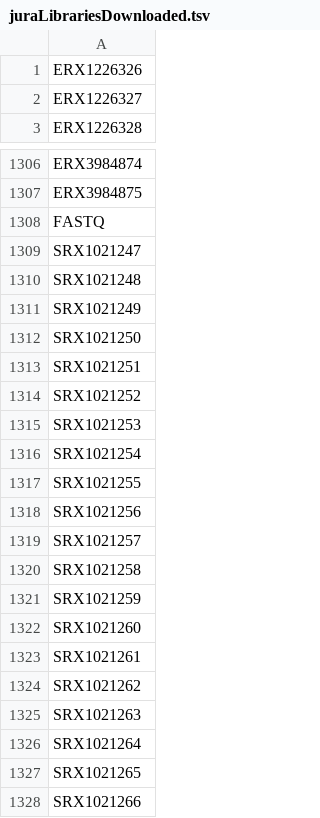
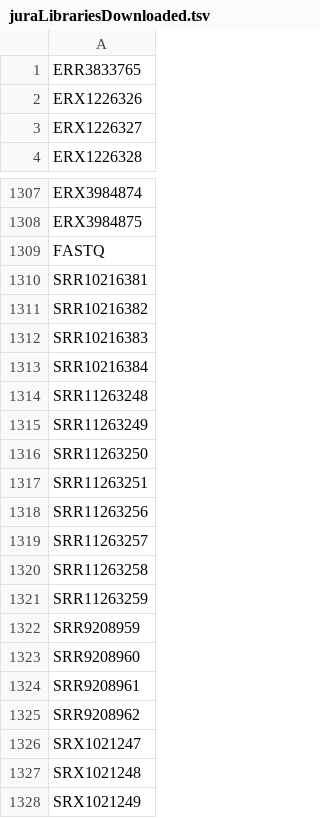
Before and after one commit to BgeeDB/bgee_pipeline, a TSV file: generated_files/scRNA_Seq/juraLibrariesDownloaded.tsv, drawn as a sheet; only a part is shown, gaps mark what is left out; the shorter side is filled out with more unchanged rows.

Commit message:
Add new downloaded libraries

```diff
--- a/generated_files/scRNA_Seq/juraLibrariesDownloaded.tsv
+++ b/generated_files/scRNA_Seq/juraLibrariesDownloaded.tsv
@@ -1 +1,2 @@
+ERR3833765
 ERX1226326
@@ -1308,2 +1309,18 @@ ERX3984875
 FASTQ
+SRR10216381
+SRR10216382
+SRR10216383
+SRR10216384
+SRR11263248
+SRR11263249
+SRR11263250
+SRR11263251
+SRR11263256
+SRR11263257
+SRR11263258
+SRR11263259
+SRR9208959
+SRR9208960
+SRR9208961
+SRR9208962
 SRX1021247
```
